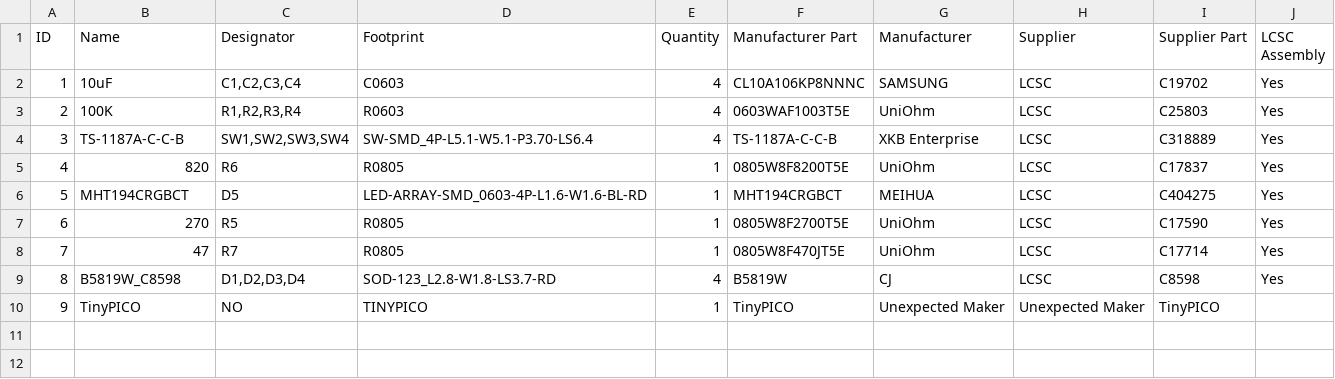
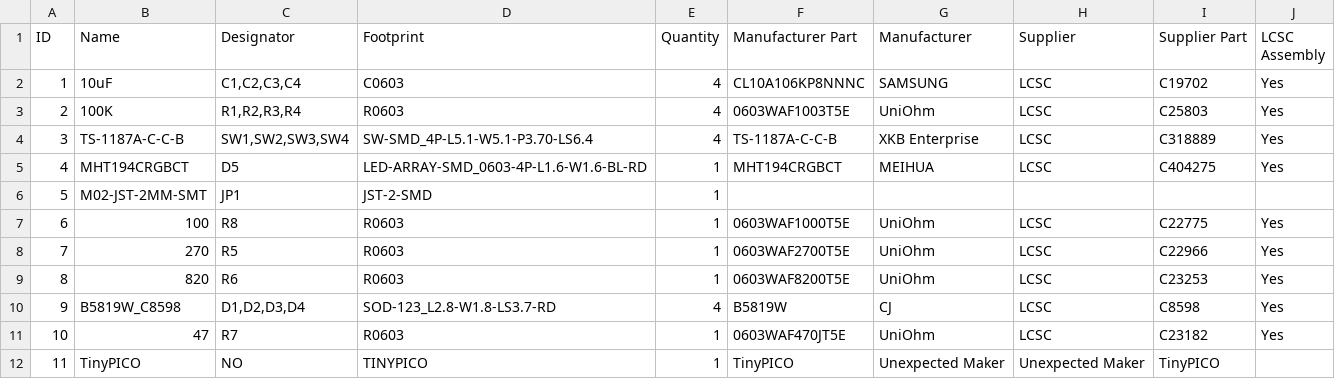
Before and after one commit to ceoloide/Ugo-ESP32, a CSV file: hardware/Ugo-ESP32 (TinyPICO)/PCB/BOM.csv, drawn as a sheet; removed rows and columns are numbered as before the commit, all else as after; the diff names each change by its address in the sheet, - before the commit and + after, or states it on an @@ line.

```diff
--- a/hardware/Ugo-ESP32 (TinyPICO)/PCB/BOM.csv
+++ b/hardware/Ugo-ESP32 (TinyPICO)/PCB/BOM.csv
-row 5: 4 | 820 | R6 | R0805 | 1 | 0805W8F8200T5E | UniOhm | LCSC | C17837 | Yes
@@ column A (ID) renumbered from row 5 down @@
+row 6: 5 | M02-JST-2MM-SMT | JP1 | JST-2-SMD | 1
+row 7: 6 | 100 | R8 | R0603 | 1 | 0603WAF1000T5E | UniOhm | LCSC | C22775 | Yes
-D8:D9 (Footprint): R0805
+D8:D9 (Footprint): R0603
-F8 (Manufacturer Part): 0805W8F2700T5E
+F8 (Manufacturer Part): 0603WAF2700T5E
-I8 (Supplier Part): C17590
+I8 (Supplier Part): C22966
-B9 (Name): 47
+B9 (Name): 820
-C9 (Designator): R7
+C9 (Designator): R6
-F9 (Manufacturer Part): 0805W8F470JT5E
+F9 (Manufacturer Part): 0603WAF8200T5E
-I9 (Supplier Part): C17714
+I9 (Supplier Part): C23253
+row 11: 10 | 47 | R7 | R0603 | 1 | 0603WAF470JT5E | UniOhm | LCSC | C23182 | Yes
```
Also changed, not shown: hardware/Ugo-ESP32 (TinyPICO)/PCB/Pick And Place.csv.
